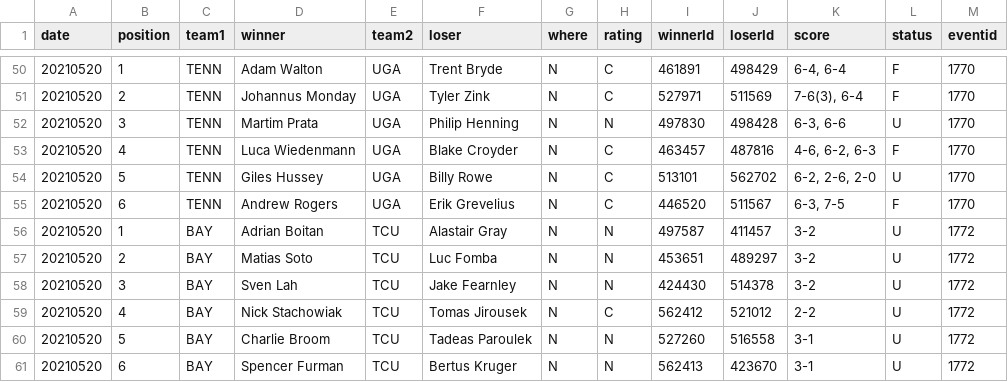
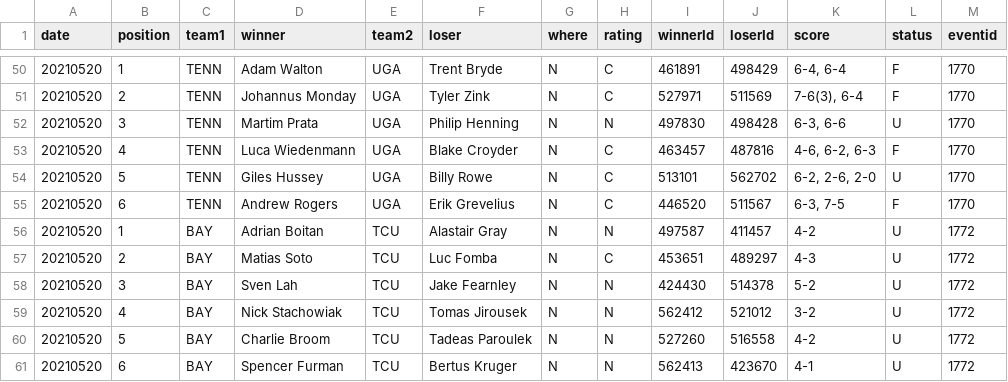
Before and after one commit to slam10s/may-madness, a TSV file: data/2020-21/ncaam/singles.tsv, drawn as a sheet; only a part is shown, gaps mark what is left out.

Commit message:
Thursday 5/20 at 3:31PM

```diff
--- a/data/2020-21/ncaam/singles.tsv
+++ b/data/2020-21/ncaam/singles.tsv
@@ -55,7 +55,7 @@ date	position	team1	winner	team2	loser	where	rating	winnerId	loserId	score	statu
 20210520	6	TENN	Andrew Rogers            	UGA 	Erik Grevelius             	N	C	446520	511567	6-3, 7-5        	F	1770
-20210520	1	BAY 	Adrian Boitan            	TCU 	Alastair Gray              	N	N	497587	411457	3-2             	U	1772
-20210520	2	BAY 	Matias Soto              	TCU 	Luc Fomba                  	N	N	453651	489297	3-2             	U	1772
-20210520	3	BAY 	Sven Lah                 	TCU 	Jake Fearnley              	N	N	424430	514378	3-2             	U	1772
-20210520	4	BAY 	Nick Stachowiak          	TCU 	Tomas Jirousek             	N	C	562412	521012	2-2             	U	1772
-20210520	5	BAY 	Charlie Broom            	TCU 	Tadeas Paroulek            	N	N	527260	516558	3-1             	U	1772
-20210520	6	BAY 	Spencer Furman           	TCU 	Bertus Kruger              	N	N	562413	423670	3-1             	U	1772
+20210520	1	BAY 	Adrian Boitan            	TCU 	Alastair Gray              	N	N	497587	411457	4-2             	U	1772
+20210520	2	BAY 	Matias Soto              	TCU 	Luc Fomba                  	N	C	453651	489297	4-3             	U	1772
+20210520	3	BAY 	Sven Lah                 	TCU 	Jake Fearnley              	N	N	424430	514378	5-2             	U	1772
+20210520	4	BAY 	Nick Stachowiak          	TCU 	Tomas Jirousek             	N	N	562412	521012	3-2             	U	1772
+20210520	5	BAY 	Charlie Broom            	TCU 	Tadeas Paroulek            	N	N	527260	516558	4-2             	U	1772
+20210520	6	BAY 	Spencer Furman           	TCU 	Bertus Kruger              	N	N	562413	423670	4-1             	U	1772
```
